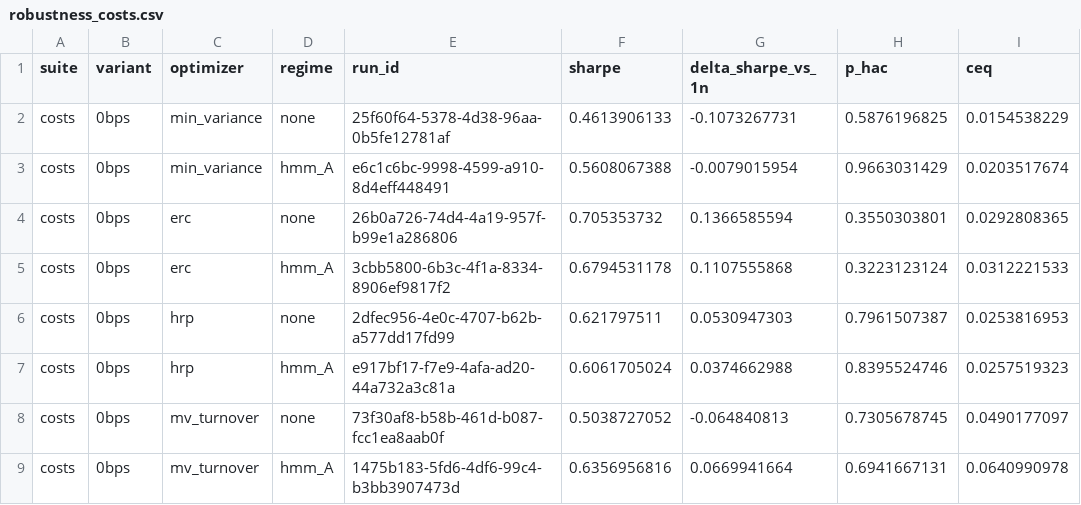
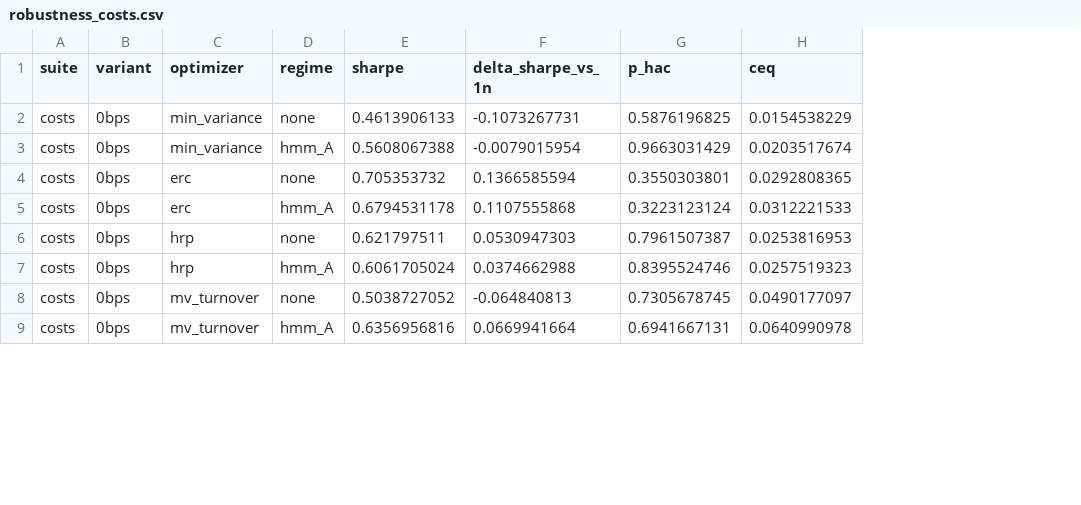
Before and after one commit to avmhdt/regime-portfolio-construction, a CSV file: reports/tables/robustness_costs.csv, drawn as a sheet; only a part is shown; the diff names each change by its address in the sheet, - before the commit and + after, or states it on an @@ line.

Commit message:
M7: generated research memo, regport report and regport reproduce --check

```diff
--- a/reports/tables/robustness_costs.csv
+++ b/reports/tables/robustness_costs.csv
-column E (run_id), rows 2-9: 25f60f64-5378-4d38-96aa-0b5fe12781af | e6c1c6bc-9998-4599-a910-8d4eff448491 | 26b0a726-74d4-4a19-957f-b99e1a286806 | 3cbb5800-6b3c-4f1a-8334-8906ef9817f2 | 2dfec956-4e0c-4707-b62b-a577dd17fd99 | e917bf17-f7e9-4afa-ad20-44a732a3c81a | 73f30af8-b58b-461d-b087-fcc1ea8aab0f | 1475b183-5fd6-4df6-99c4-b3bb3907473d
```
Also changed, not shown: reports/tables/ablation.csv, reports/tables/oos_vs_1n.csv, 18 other files.
